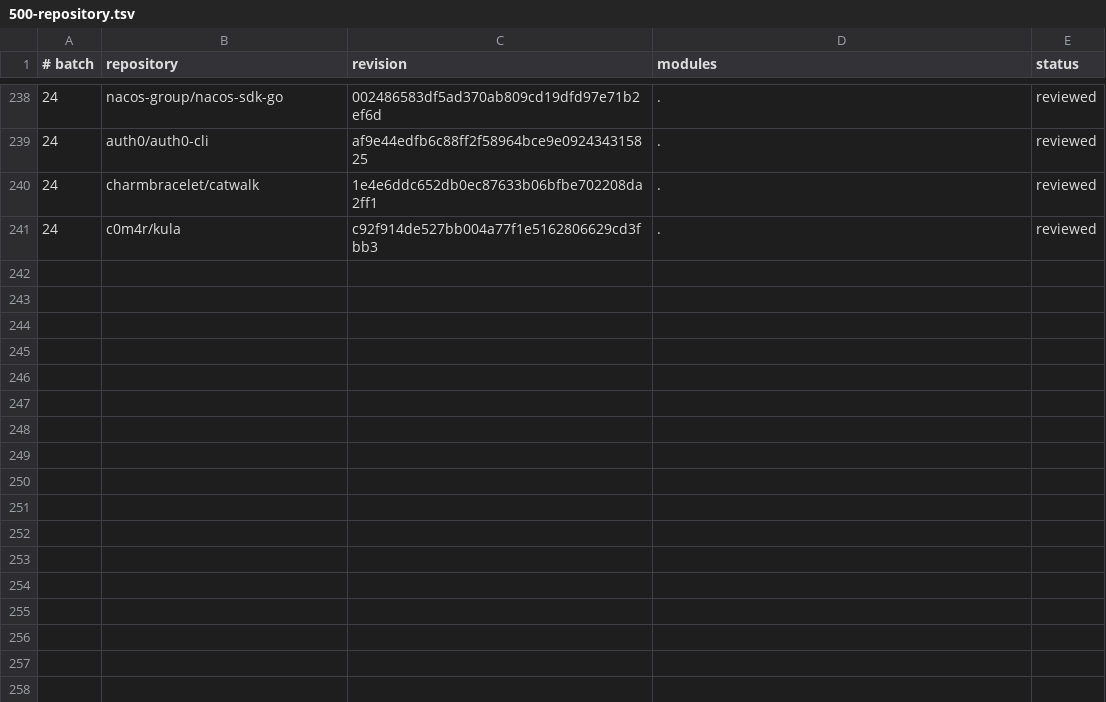
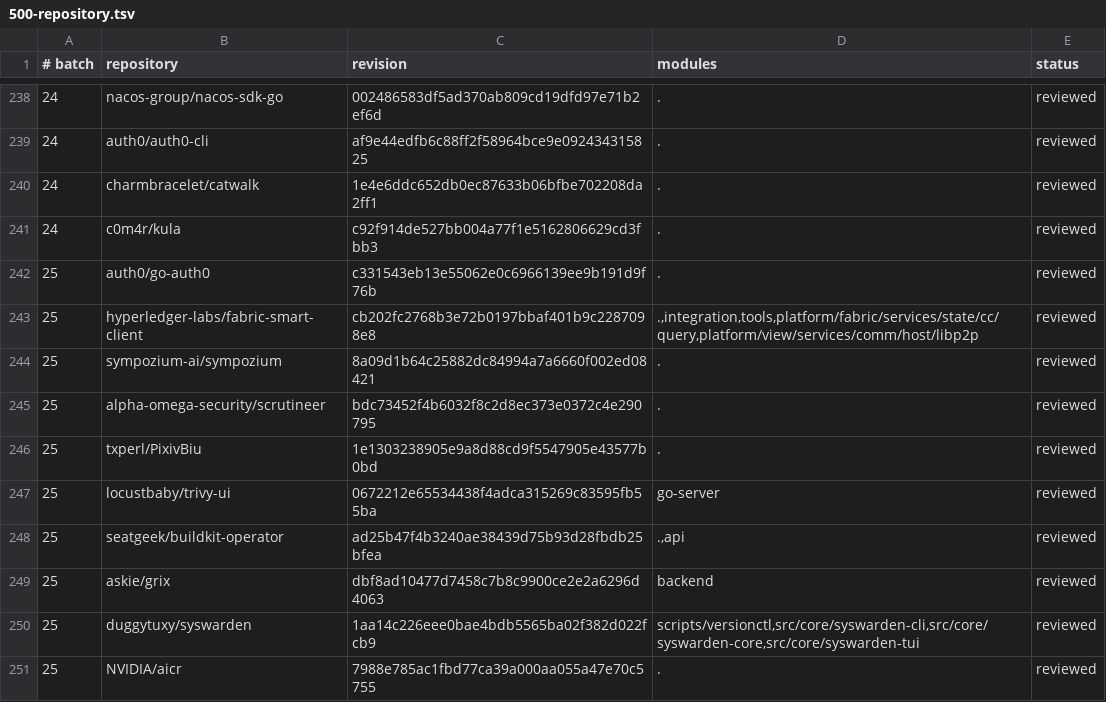
Before and after one commit to kojah/gohawk, a TSV file: benchmarks/precision/audits/500-repository.tsv, drawn as a sheet; only a part is shown, gaps mark what is left out.

Commit message:
record batch-twenty-five precision audit

```diff
--- a/benchmarks/precision/audits/500-repository.tsv
+++ b/benchmarks/precision/audits/500-repository.tsv
@@ -241 +241,11 @@
 24	c0m4r/kula	c92f914de527bb004a77f1e5162806629cd3fbb3	.	reviewed
+25	auth0/go-auth0	c331543eb13e55062e0c6966139ee9b191d9f76b	.	reviewed
+25	hyperledger-labs/fabric-smart-client	cb202fc2768b3e72b0197bbaf401b9c2287098e8	.,integration,tools,platform/fabric/services/state/cc/query,platform/view/services/comm/host/libp2p	reviewed
+25	sympozium-ai/sympozium	8a09d1b64c25882dc84994a7a6660f002ed08421	.	reviewed
+25	alpha-omega-security/scrutineer	bdc73452f4b6032f8c2d8ec373e0372c4e290795	.	reviewed
+25	txperl/PixivBiu	1e1303238905e9a8d88cd9f5547905e43577b0bd	.	reviewed
+25	locustbaby/trivy-ui	0672212e65534438f4adca315269c83595fb55ba	go-server	reviewed
+25	seatgeek/buildkit-operator	ad25b47f4b3240ae38439d75b93d28fbdb25bfea	.,api	reviewed
+25	askie/grix	dbf8ad10477d7458c7b8c9900ce2e2a6296d4063	backend	reviewed
+25	duggytuxy/syswarden	1aa14c226eee0bae4bdb5565ba02f382d022fcb9	scripts/versionctl,src/core/syswarden-cli,src/core/syswarden-core,src/core/syswarden-tui	reviewed
+25	NVIDIA/aicr	7988e785ac1fbd77ca39a000aa055a47e70c5755	.	reviewed
```
Also changed, not shown: 5 other files.
